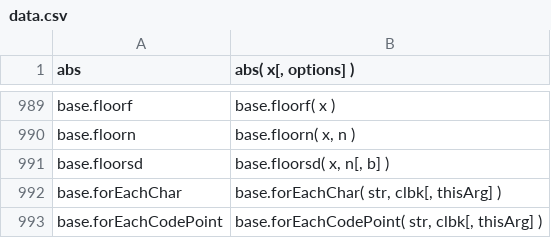
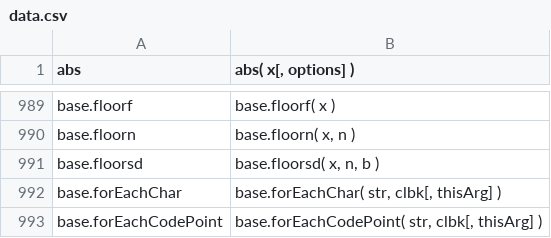
Before and after one commit to stdlib-js/repl-signature, a CSV file: data/data.csv, drawn as a sheet; only a part is shown, gaps mark what is left out.

```diff
--- a/data/data.csv
+++ b/data/data.csv
@@ -990,3 +990,3 @@ base.floorf,"base.floorf( x )"
 base.floorn,"base.floorn( x, n )"
-base.floorsd,"base.floorsd( x, n[, b] )"
+base.floorsd,"base.floorsd( x, n, b )"
 base.forEachChar,"base.forEachChar( str, clbk[, thisArg] )"
```
Also changed, not shown: 4 other files.
